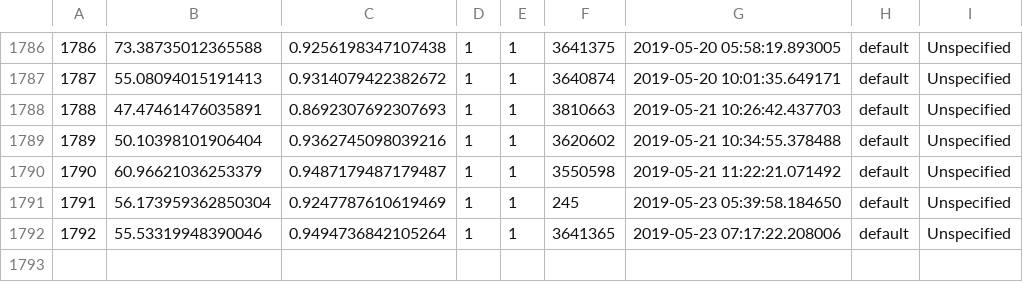
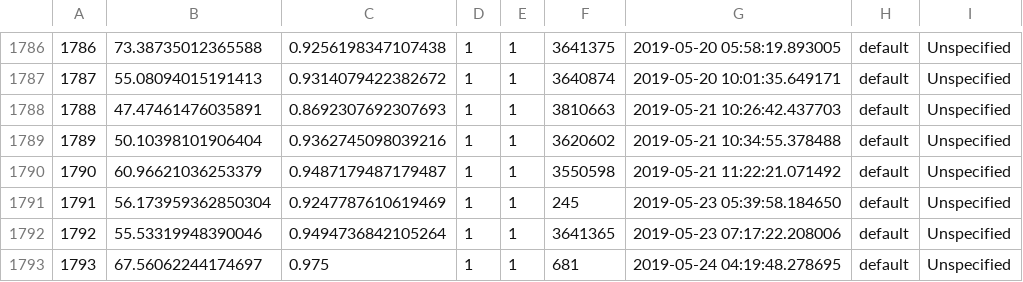
Before and after one commit to mohitmun/dotfiles, a CSV file: .wpm.csv, drawn as a sheet; only a part is shown, gaps mark what is left out; the diff names each change by its address in the sheet, - before the commit and + after, or states it on an @@ line.

```diff
--- a/.wpm.csv
+++ b/.wpm.csv
+row 1793: 1793 | 67.56062244174697 | 0.975 | 1 | 1 | 681 | 2019-05-24 04:19:48.278695 | default | Unspecified
```
Also changed, not shown: 3 other files.
